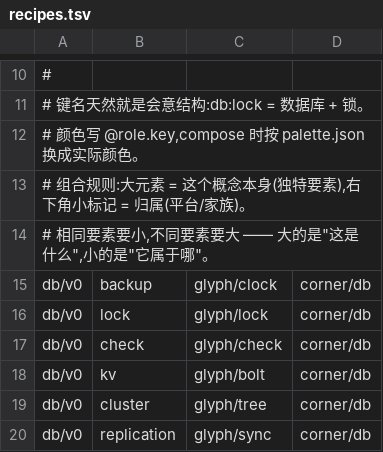
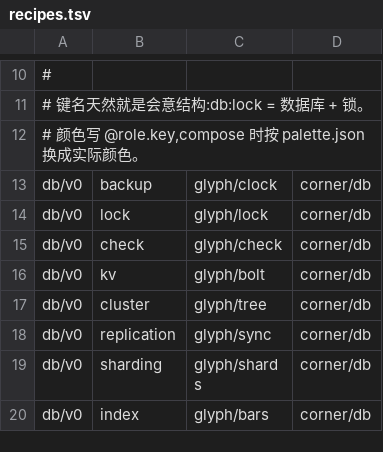
Before and after one commit to ljh-sh/icon, a TSV file: symbols/recipes.tsv, drawn as a sheet; only a part is shown, gaps mark what is left out; the shorter side is filled out with more unchanged rows.

Commit message:
docs: 去掉 recipes.tsv 里重复的注释
Co-Authored-By: Li Junhao <edwin.jh.lee@gmail.com>

```diff
--- a/symbols/recipes.tsv
+++ b/symbols/recipes.tsv
@@ -12,4 +12,2 @@
 # 颜色写 @role.key,compose 时按 palette.json 换成实际颜色。
-# 组合规则:大元素 = 这个概念本身(独特要素),右下角小标记 = 归属(平台/家族)。
-# 相同要素要小,不同要素要大 —— 大的是"这是什么",小的是"它属于哪"。
 db/v0	backup	glyph/clock	corner/db
```
